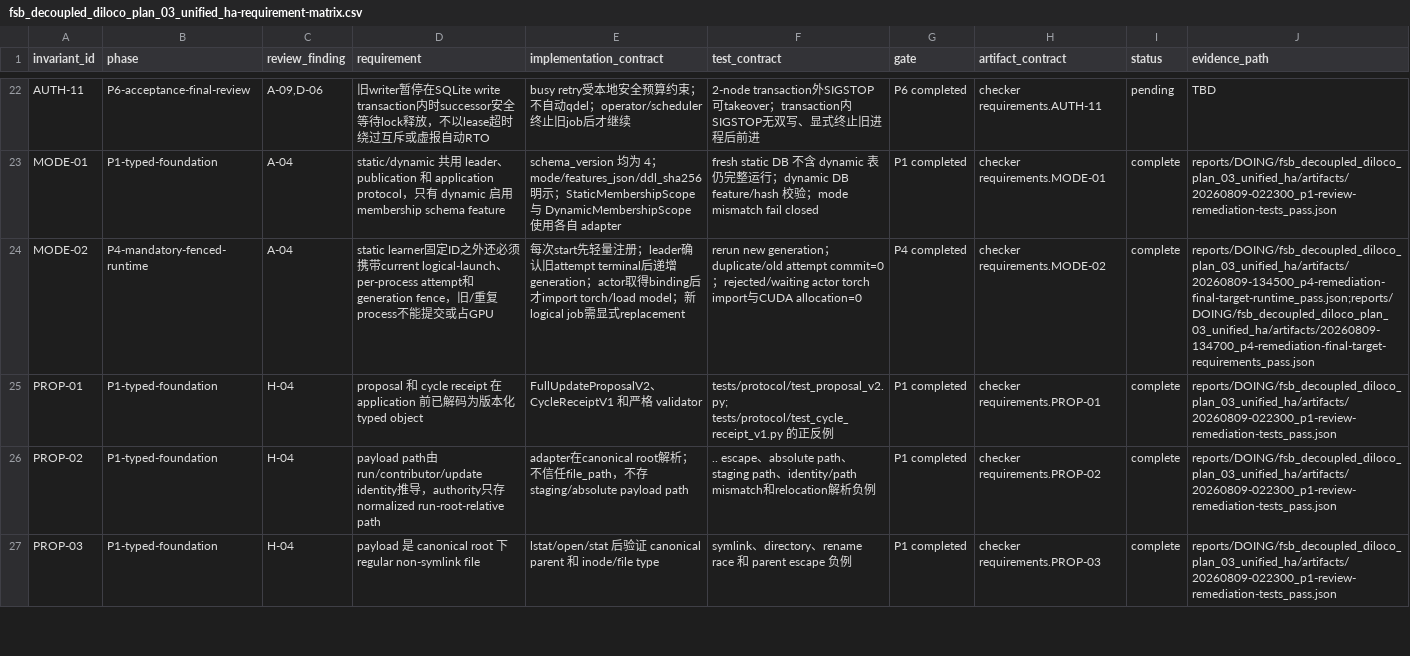
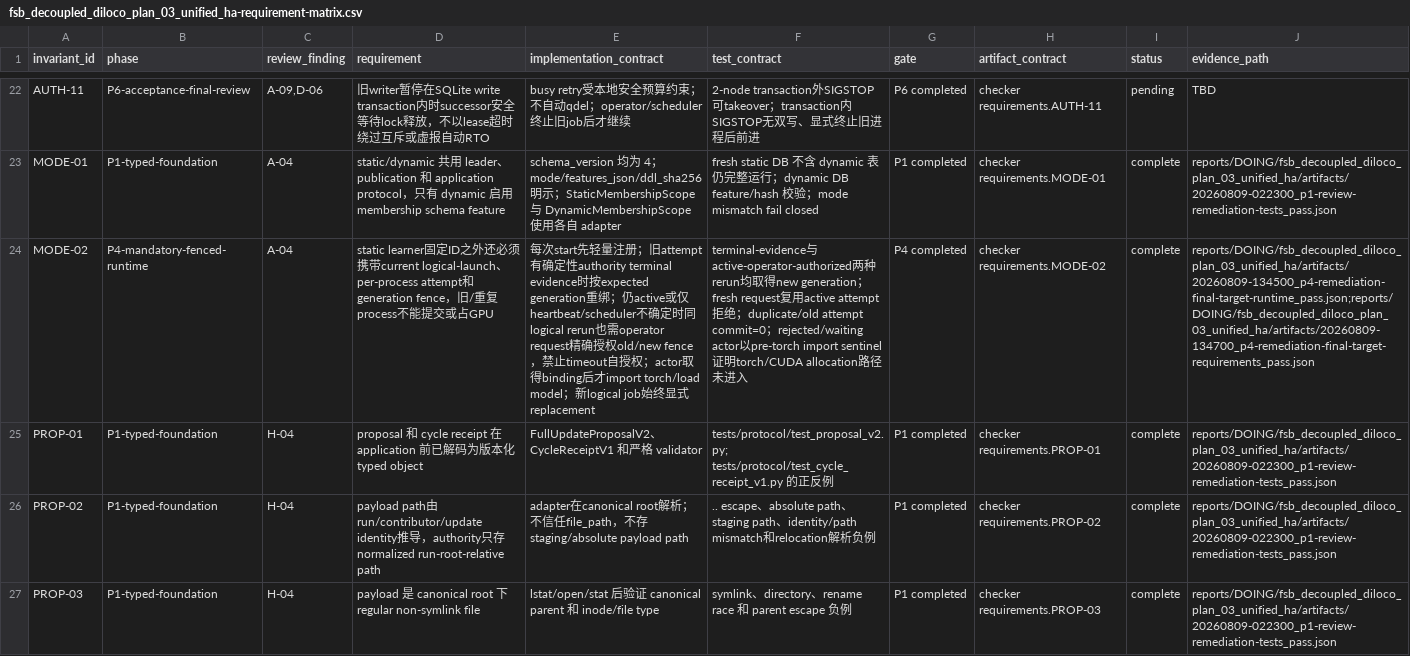
Before and after one commit to UnbearableFate/fsb_decoupled_diloco, a CSV file: plans/DOING/plans/fsb_decoupled_diloco_plan_03_unified_ha-requirement-matrix.csv, drawn as a sheet; only a part is shown, gaps mark what is left out; the diff names each change by its address in the sheet, - before the commit and + after, or states it on an @@ line.

```diff
--- a/plans/DOING/plans/fsb_decoupled_diloco_plan_03_unified_ha-requirement-matrix.csv
+++ b/plans/DOING/plans/fsb_decoupled_diloco_plan_03_unified_ha-requirement-matrix.csv
-E24 (implementation_contract): …册；leader确认旧attempt terminal后递增generation；actor取得binding后才import torch/load model；新logical job需显式…
+E24 (implementation_contract): …册；旧attempt有确定性authority terminal evidence时按expected generation重绑；仍active或仅heartbeat/scheduler不确定时同logical rerun也需operator request精确授权old/new fence，禁止timeout自授权；actor取得binding后才import torch/load model；新logical job始终显式…
-F24 (test_contract): rerun new generation；duplicate/old attempt commit=0；rejected/waiting actor torch import与CUDA allocation=0
+F24 (test_contract): terminal-evidence与active-operator-authorized两种rerun均取得new generation；fresh request复用active attempt拒绝；duplicate/old attempt commit=0；rejected/waiting actor以pre-torch import sentinel证明torch/CUDA allocation路径未进入
```
Also changed, not shown: 19 other files.
